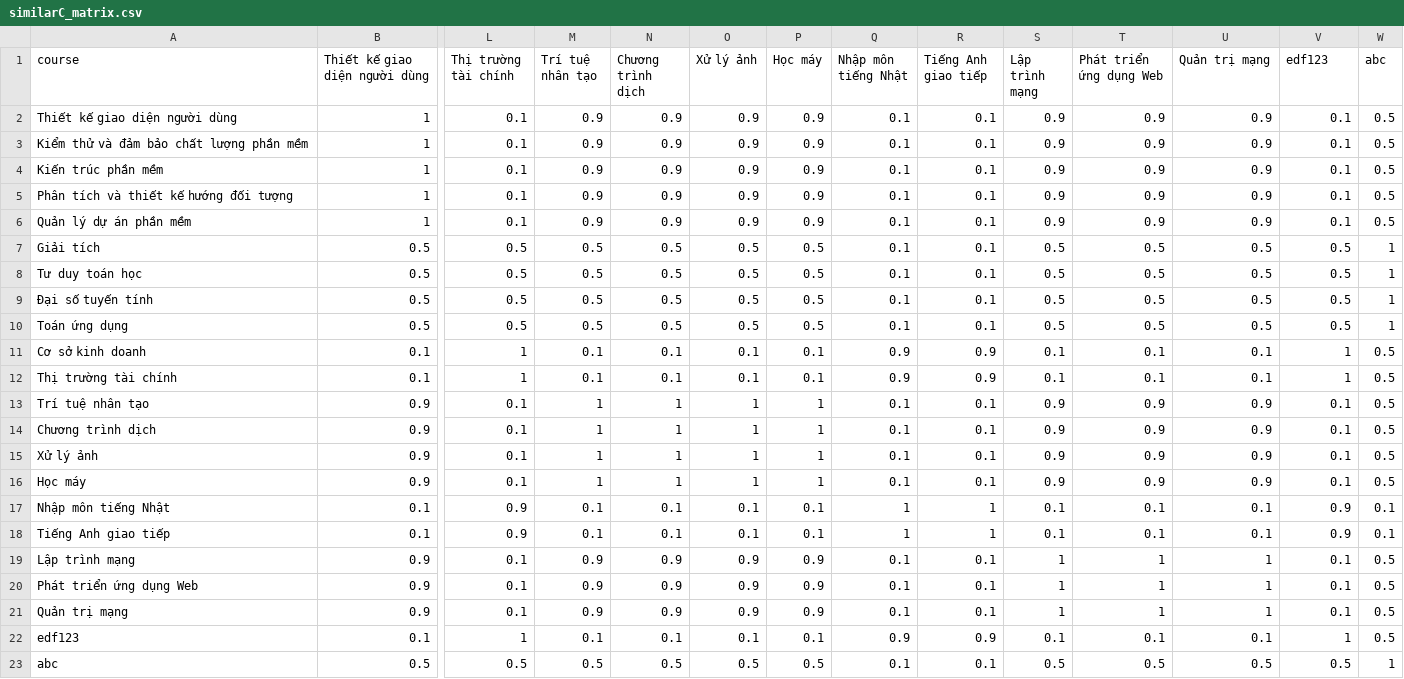
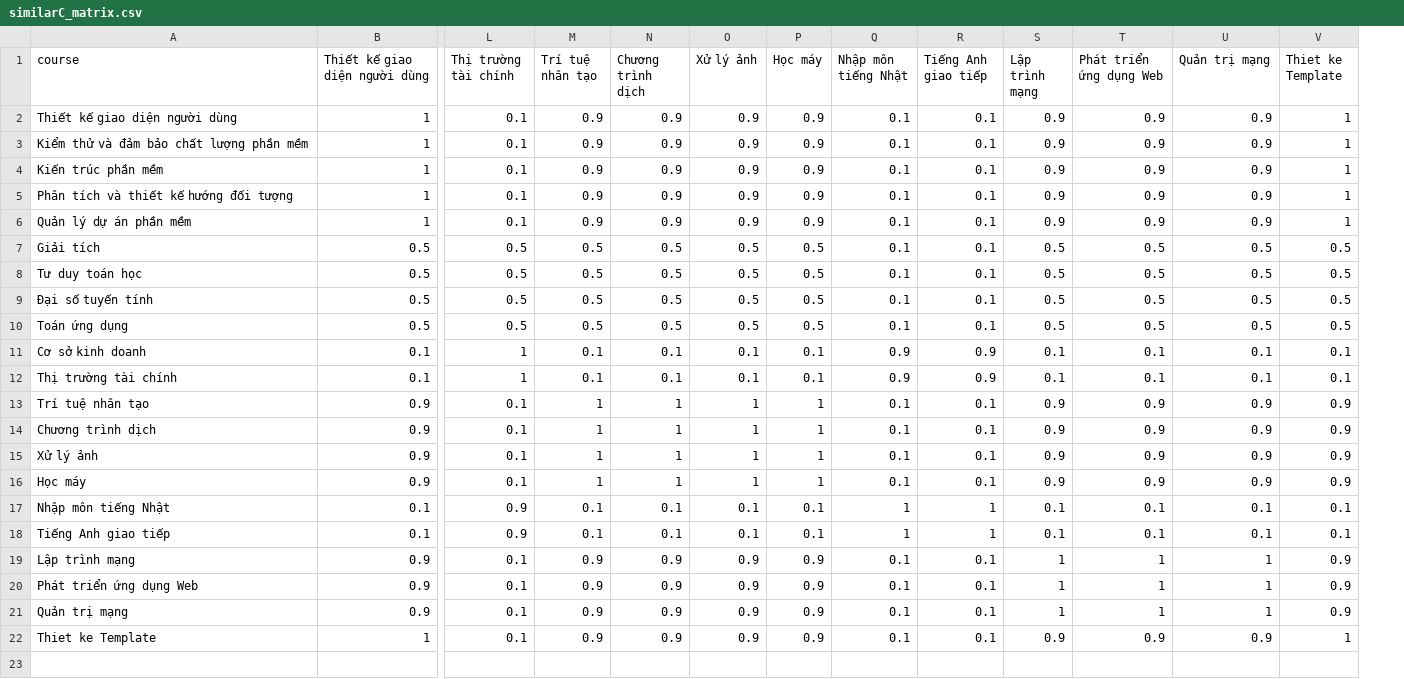
Before and after one commit to vucongduy192/elearning, a CSV file: public/recommend/similarC_matrix.csv, drawn as a sheet; only a part is shown, gaps mark what is left out; removed rows and columns are numbered as before the commit, all else as after; rows hold the shown columns only; the diff names each change by its address in the sheet, - before the commit and + after, or states it on an @@ line.

```diff
--- a/public/recommend/similarC_matrix.csv
+++ b/public/recommend/similarC_matrix.csv
-column W (abc), rows 2-21: 0.5 | 0.5 | 0.5 | 0.5 | 0.5 | 1 | 1 | 1 | 1 | 0.5 | 0.5 | 0.5 | 0.5 | 0.5 | 0.5 | 0.1 | 0.1 | 0.5 | 0.5 | 0.5
-V1: edf123
+V1: Thiet ke Template
-V2:V6 (Thiet ke Template): 0.1
+V2:V6 (Thiet ke Template): 1
-V11:V12 (Thiet ke Template): 1
+V11:V12 (Thiet ke Template): 0.1
-V13:V16 (Thiet ke Template): 0.1
+V13:V16 (Thiet ke Template): 0.9
-V17:V18 (Thiet ke Template): 0.9
+V17:V18 (Thiet ke Template): 0.1
-V19:V21 (Thiet ke Template): 0.1
+V19:V21 (Thiet ke Template): 0.9
-row 22: edf123 | 0.1 | 1 | 0.1 | 0.1 | 0.1 | 0.1 | 0.9 | 0.9 | 0.1 | 0.1 | 0.1 | 1 | 0.5
-row 23: abc | 0.5 | 0.5 | 0.5 | 0.5 | 0.5 | 0.5 | 0.1 | 0.1 | 0.5 | 0.5 | 0.5 | 0.5 | 1
+row 22: Thiet ke Template | 1 | 0.1 | 0.9 | 0.9 | 0.9 | 0.9 | 0.1 | 0.1 | 0.9 | 0.9 | 0.9 | 1
```
Also changed, not shown: public/recommend/enroll_matrix.csv, public/recommend/similarE_matrix.csv, 13 other files.
